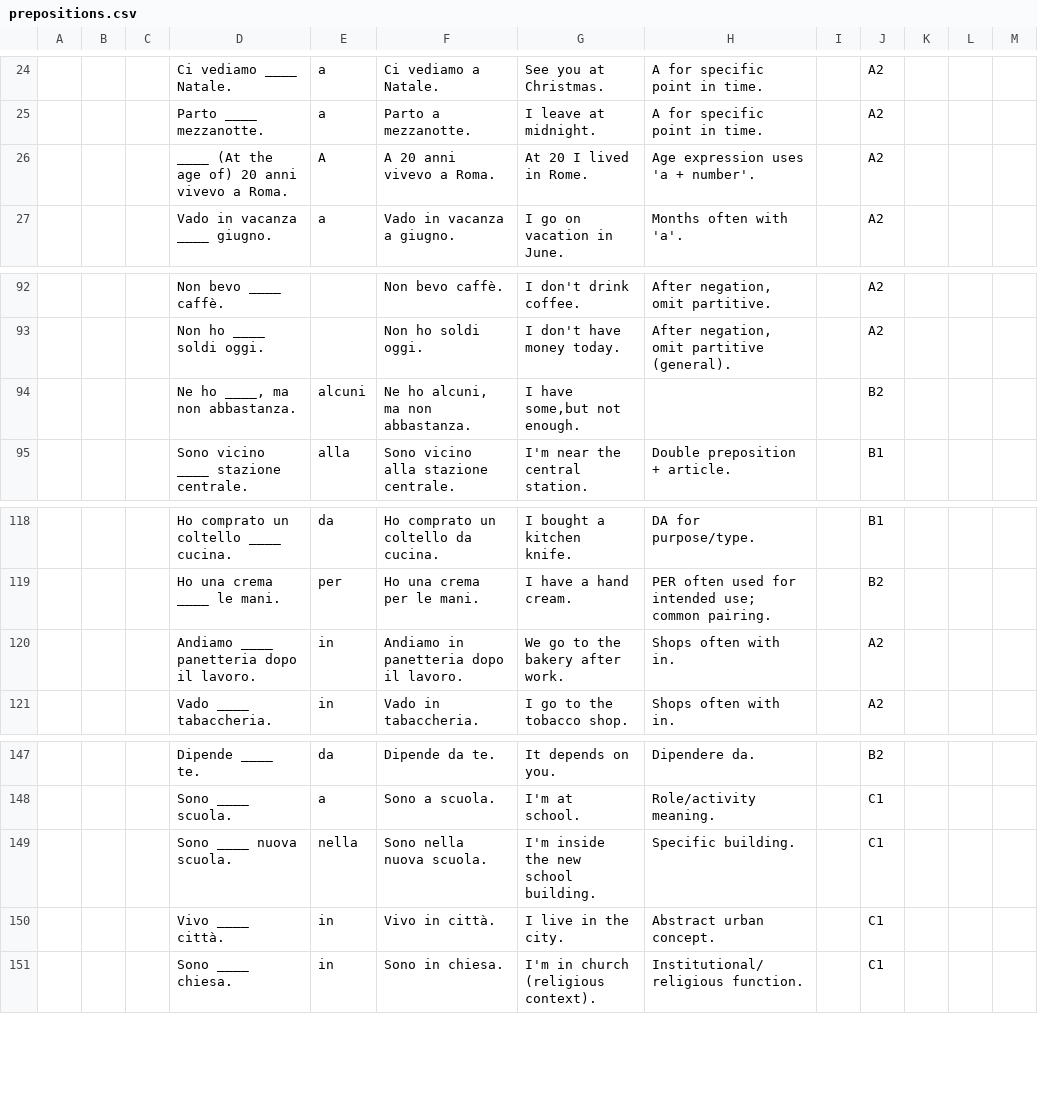
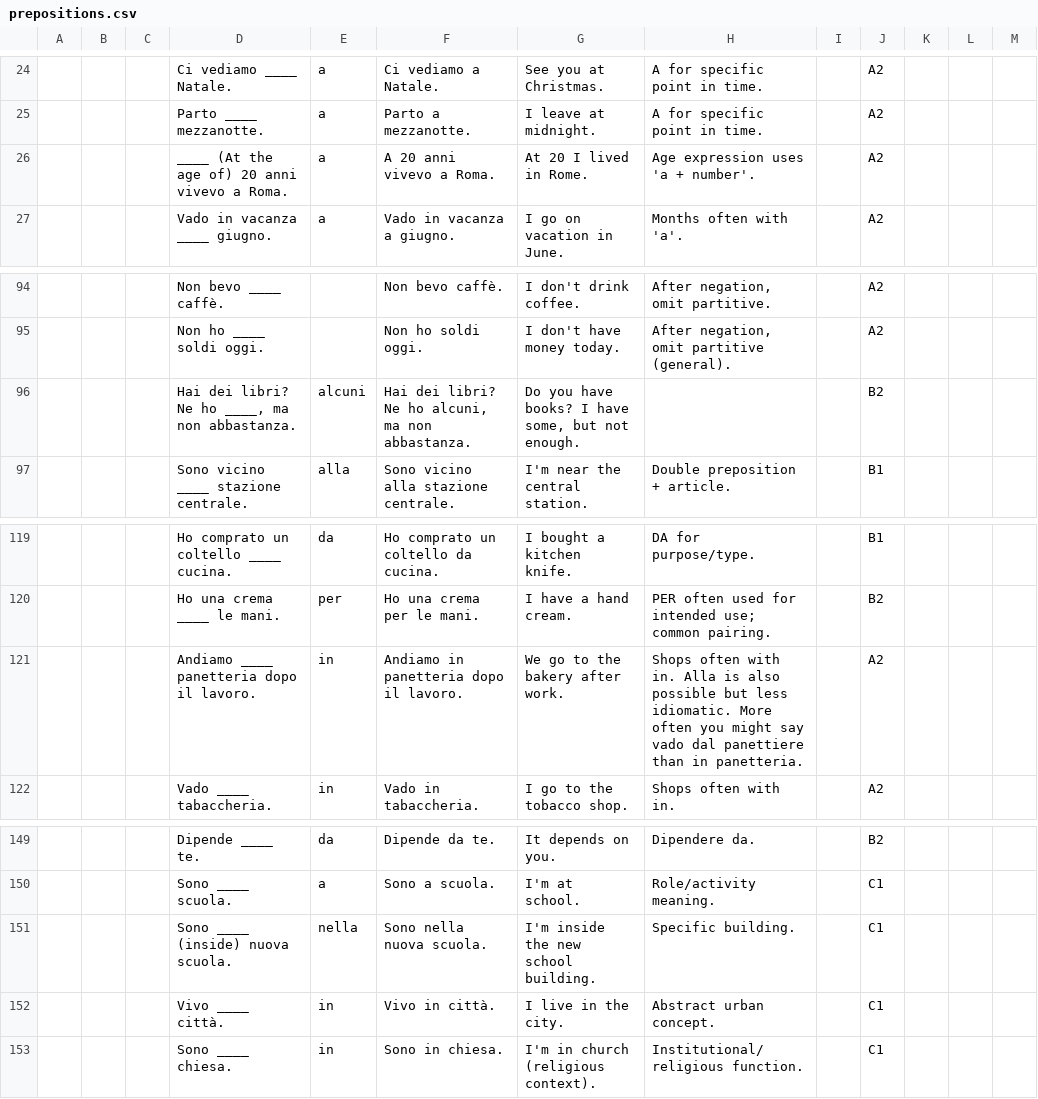
Before and after one commit to juliusHuelsmann/italiano-anki, a CSV file: notes/grammar/prepositions.csv, drawn as a sheet; only a part is shown, gaps mark what is left out; addresses are those after the commit; the diff covers the shown part only; the diff names each change by its address in the sheet, - before the commit and + after, or states it on an @@ line.

```diff
--- a/notes/grammar/prepositions.csv
+++ b/notes/grammar/prepositions.csv
-E26: A
+E26: a
-D96: Ne ho ____, ma non abbastanza.
+D96: Hai dei libri? Ne ho ____, ma non abbastanza.
-F96: Ne ho alcuni, ma non abbastanza.
+F96: Hai dei libri? Ne ho alcuni, ma non abbastanza.
-G96: I have some,but not enough.
+G96: Do you have books? I have some, but not enough.
-H121: …with in.
+H121: …with in. Alla is also possible but less idiomatic. More often you might say vado dal panettiere than in panetteria.
-D151: Sono ____ nuova scuola.
+D151: Sono ____ (inside) nuova scuola.
```
Also changed, not shown: 3 added rows, 1 removed row and 22 edited cells elsewhere in this file, 1 other file.
